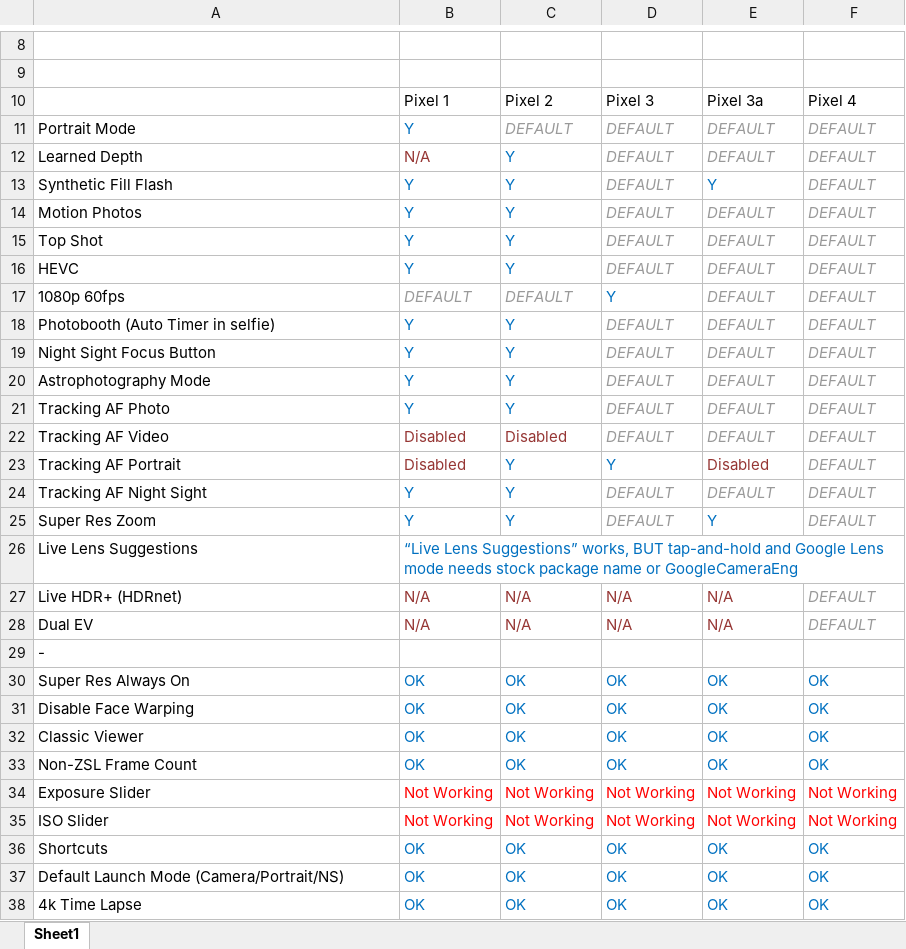
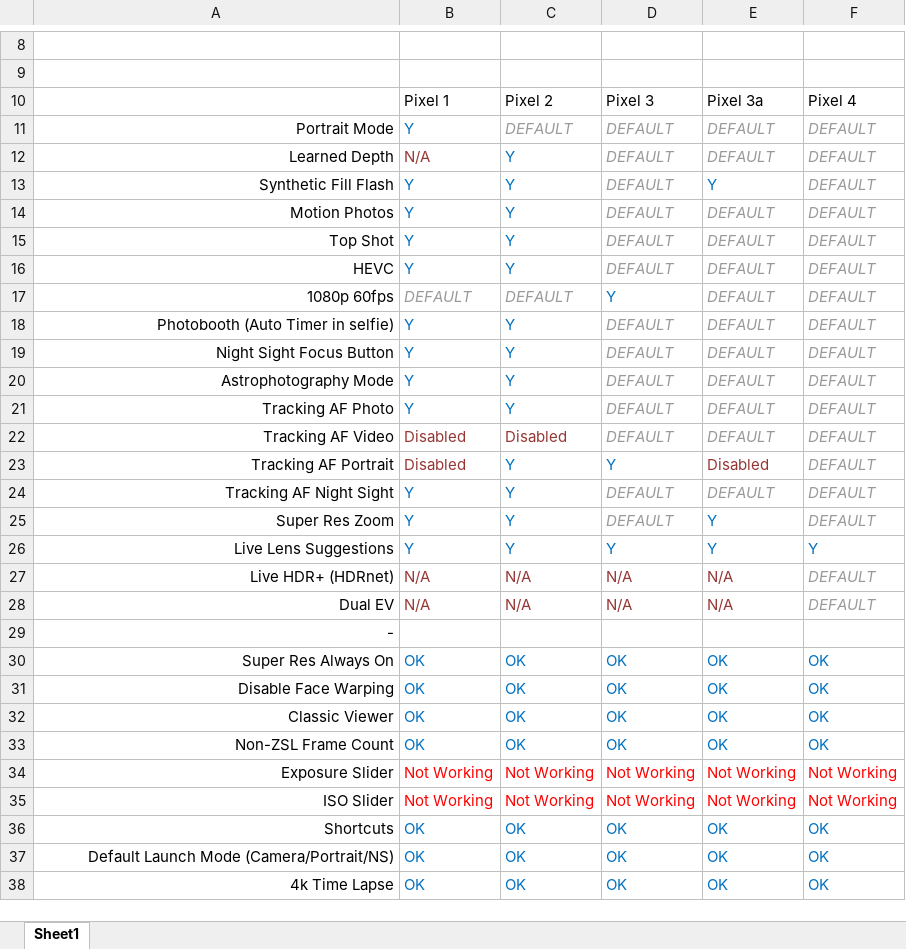
Before and after one commit to cstark27/PXv4_GoogleCamera_7.2.014, an Excel workbook: TO DO.xlsx, sheet Sheet1, drawn as a sheet; only a part is shown, gaps mark what is left out; values as stored, in another font and other column widths than the file's, no borders; the diff covers the shown part only; the diff names each change by its address in the sheet, - before the commit and + after, or states it on an @@ line.

Commit message:
Update TO DO.xlsx

```diff
--- a/TO DO.xlsx (sheet Sheet1)
+++ b/TO DO.xlsx (sheet Sheet1)
-A11:A38 alignment: left
+A11:A38 alignment: right
-B26: “Live Lens Suggestions” works, BUT tap-and-hold and Google Lens mode needs stock package name or GoogleCameraEng
+B26: Y
-C26: (empty)
+C26: Y
-D26: (empty)
+D26: Y
-E26: (empty)
+E26: Y
-F26: (empty)
+F26: Y
```
Also changed, not shown: cell formats elsewhere in this sheet.
